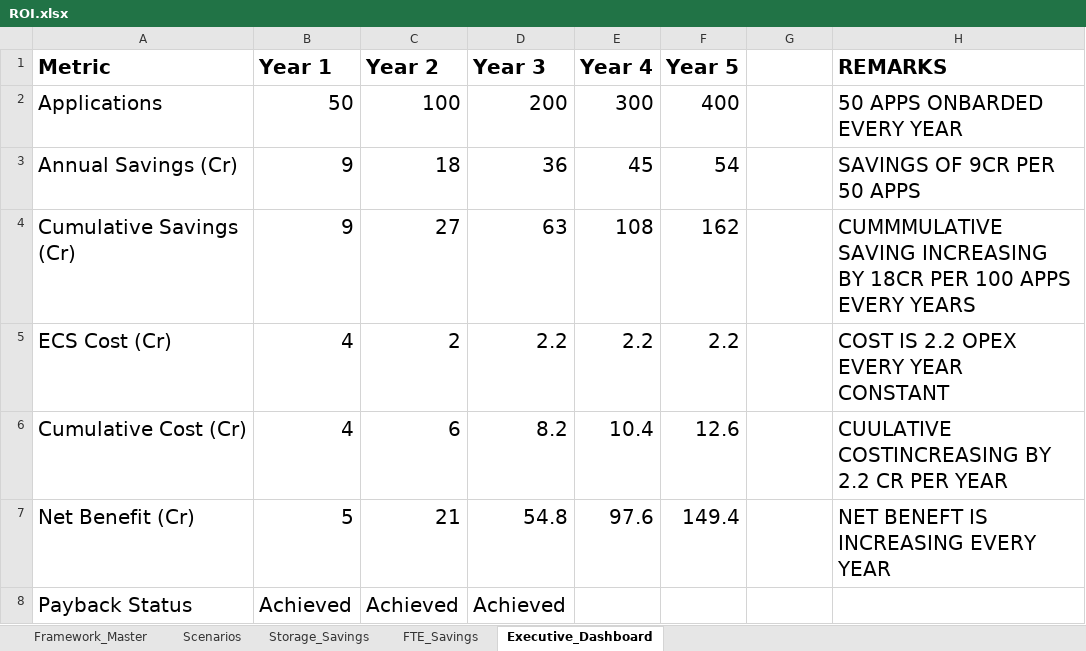
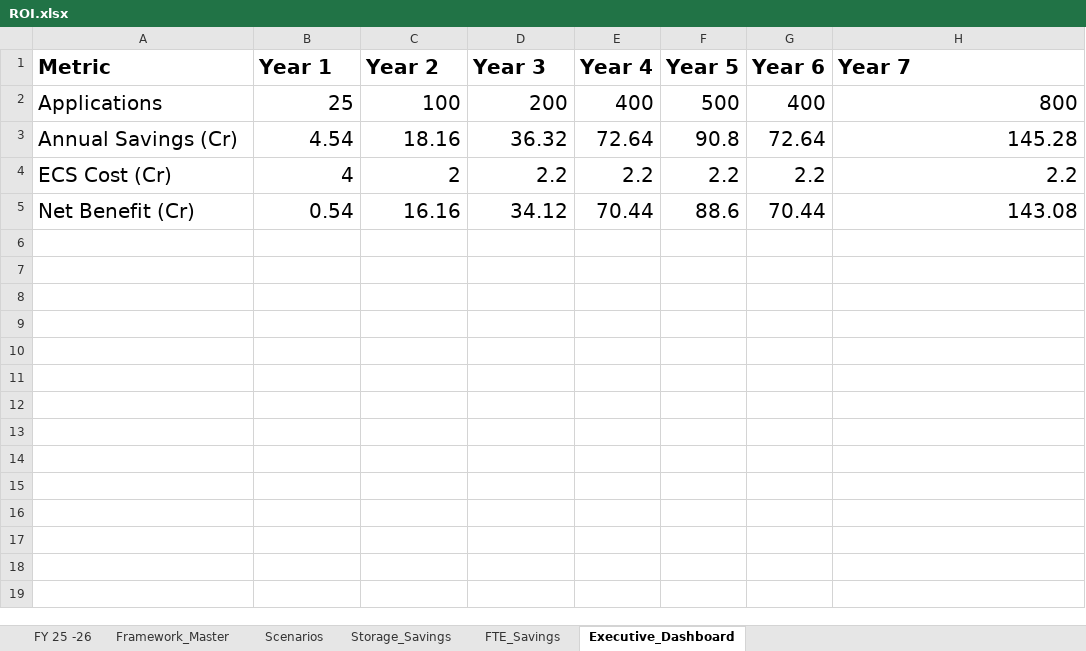
Before and after one commit to ECS-Platform/ecs-enterprise-backup, an Excel workbook: ROI.xlsx, sheet Executive_Dashboard, drawn as a sheet; values as stored, in another font and other column widths than the file's, no borders; charts and pictures not drawn; removed rows and columns are numbered as before the commit, all else as after; the diff names each change by its address in the sheet, - before the commit and + after, or states it on an @@ line.

```diff
--- a/ROI.xlsx (sheet Executive_Dashboard)
+++ b/ROI.xlsx (sheet Executive_Dashboard)
+sheet tab: FY 25 -26
-G1: (empty)
+G1: Year 6
-H1: REMARKS
+H1: Year 7
-B2 (Year 1): 50
+B2 (Year 1): 25
-E2 (Year 4): 300
+E2 (Year 4): 400
-F2 (Year 5): 400
+F2 (Year 5): 500
-G2 (Year 6): (empty)
+G2 (Year 6): 400
-H2 (Year 7): 50 APPS ONBARDED EVERY YEAR
+H2 (Year 7): 800
-B3 (Year 1): 9
+B3 (Year 1): 4.54
-C3 (Year 2): 18
+C3 (Year 2): 18.16
-D3 (Year 3): 36
+D3 (Year 3): 36.32
-E3 (Year 4): 45
+E3 (Year 4): 72.64
-F3 (Year 5): 54
+F3 (Year 5): 90.8
-G3 (Year 6): (empty)
+G3 (Year 6): 72.64
-H3 (Year 7): SAVINGS OF 9CR PER 50 APPS
+H3 (Year 7): 145.28
-row 4: Cumulative Savings (Cr) | 9 | 27 | 63 | 108 | 162 |  | CUMMMULATIVE SAVING INCREASING BY 18CR PER 100 APPS EVERY YEARS
-G4 (Year 6): (empty)
+G4 (Year 6): 2.2
-H4 (Year 7): COST IS 2.2 OPEX EVERY YEAR CONSTANT
+H4 (Year 7): 2.2
-row 6: Cumulative Cost (Cr) | 4 | 6 | 8.2 | 10.4 | 12.6 |  | CUULATIVE COSTINCREASING BY 2.2 CR PER YEAR
-B5 (Year 1): 5
+B5 (Year 1): 0.54
-C5 (Year 2): 21
+C5 (Year 2): 16.16
-D5 (Year 3): 54.8
+D5 (Year 3): 34.12
-E5 (Year 4): 97.6
+E5 (Year 4): 70.44
-F5 (Year 5): 149.4
+F5 (Year 5): 88.6
-G5 (Year 6): (empty)
+G5 (Year 6): 70.44
-H5 (Year 7): NET BENEFT IS INCREASING EVERY YEAR
+H5 (Year 7): 143.08
-row 8: Payback Status | Achieved | Achieved | Achieved
```
Also changed, not shown: sheet Framework_Master, sheet Scenarios, sheet FTE_Savings, charts or pictures, 4 other files.
